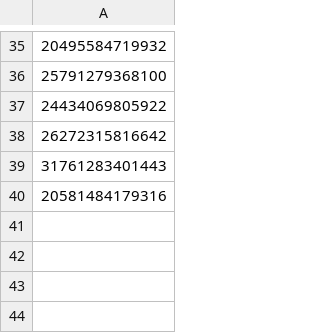
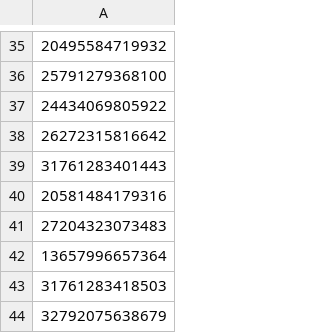
Before and after one commit to Dingyelen/junction_table, a CSV file: dow/map/dim_gserver_base_roleid.csv, drawn as a sheet; only a part is shown, gaps mark what is left out.

```diff
--- a/dow/map/dim_gserver_base_roleid.csv
+++ b/dow/map/dim_gserver_base_roleid.csv
@@ -40 +40,5 @@
 20581484179316
+27204323073483
+13657996657364
+31761283418503
+32792075638679
```
Also changed, not shown: dow/map/dim_gserver_levelup_heroid.csv, 2 other files.
